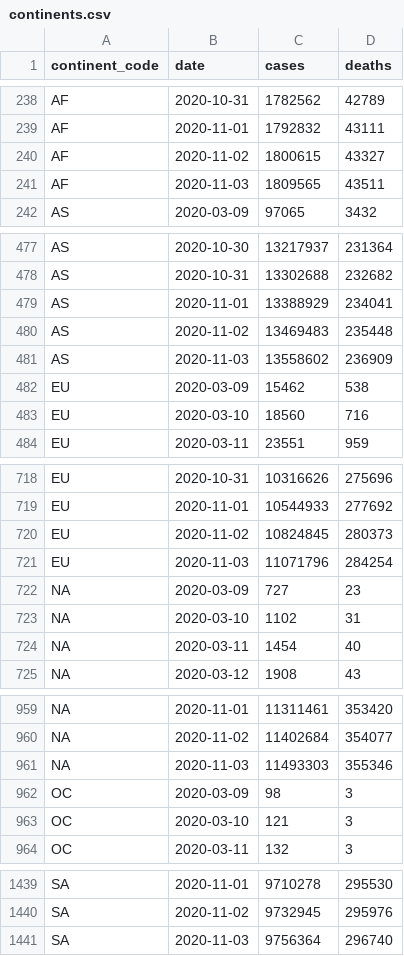
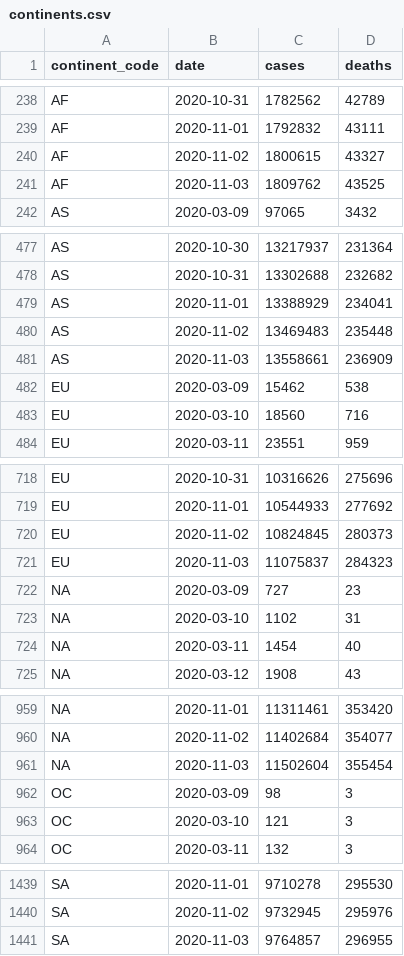
Before and after one commit to covid-open-data/xform-casecount-wom, a CSV file: output/continents.csv, drawn as a sheet; only a part is shown, gaps mark what is left out; the diff covers the shown part only.

```diff
--- a/output/continents.csv
+++ b/output/continents.csv
@@ -240,3 +240,3 @@ AF,2020-11-01,1792832,43111
 AF,2020-11-02,1800615,43327
-AF,2020-11-03,1809565,43511
+AF,2020-11-03,1809762,43525
 AS,2020-03-09,97065,3432
@@ -480,3 +480,3 @@ AS,2020-11-01,13388929,234041
 AS,2020-11-02,13469483,235448
-AS,2020-11-03,13558602,236909
+AS,2020-11-03,13558661,236909
 EU,2020-03-09,15462,538
@@ -720,3 +720,3 @@ EU,2020-11-01,10544933,277692
 EU,2020-11-02,10824845,280373
-EU,2020-11-03,11071796,284254
+EU,2020-11-03,11075837,284323
 "NA",2020-03-09,727,23
@@ -960,3 +960,3 @@ EU,2020-11-03,11071796,284254
 "NA",2020-11-02,11402684,354077
-"NA",2020-11-03,11493303,355346
+"NA",2020-11-03,11502604,355454
 OC,2020-03-09,98,3
@@ -1440,2 +1440,2 @@ SA,2020-11-01,9710278,295530
 SA,2020-11-02,9732945,295976
-SA,2020-11-03,9756364,296740
+SA,2020-11-03,9764857,296955
```
Also changed, not shown: 1 edited cell elsewhere in this file, output/global.csv, output/who_regions.csv, 2 other files.
